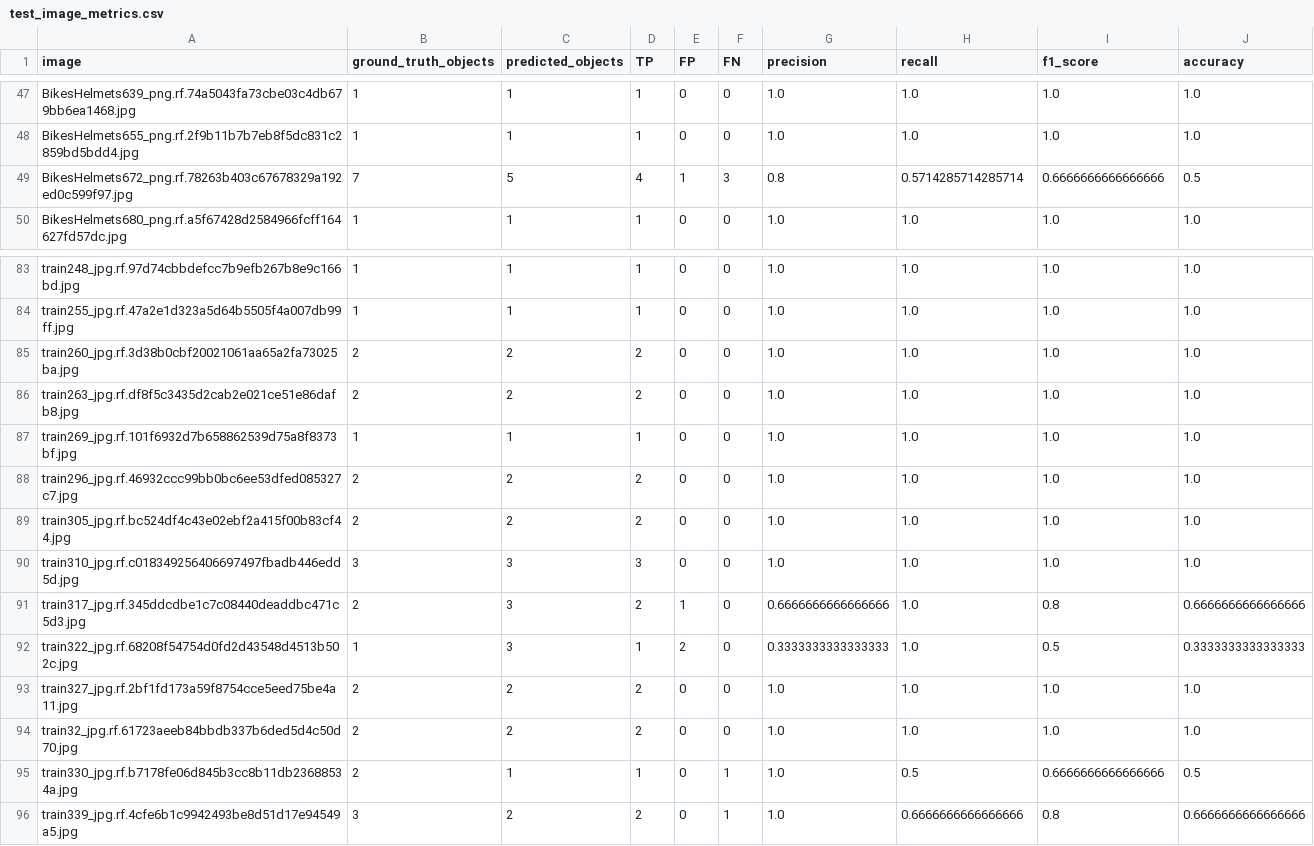
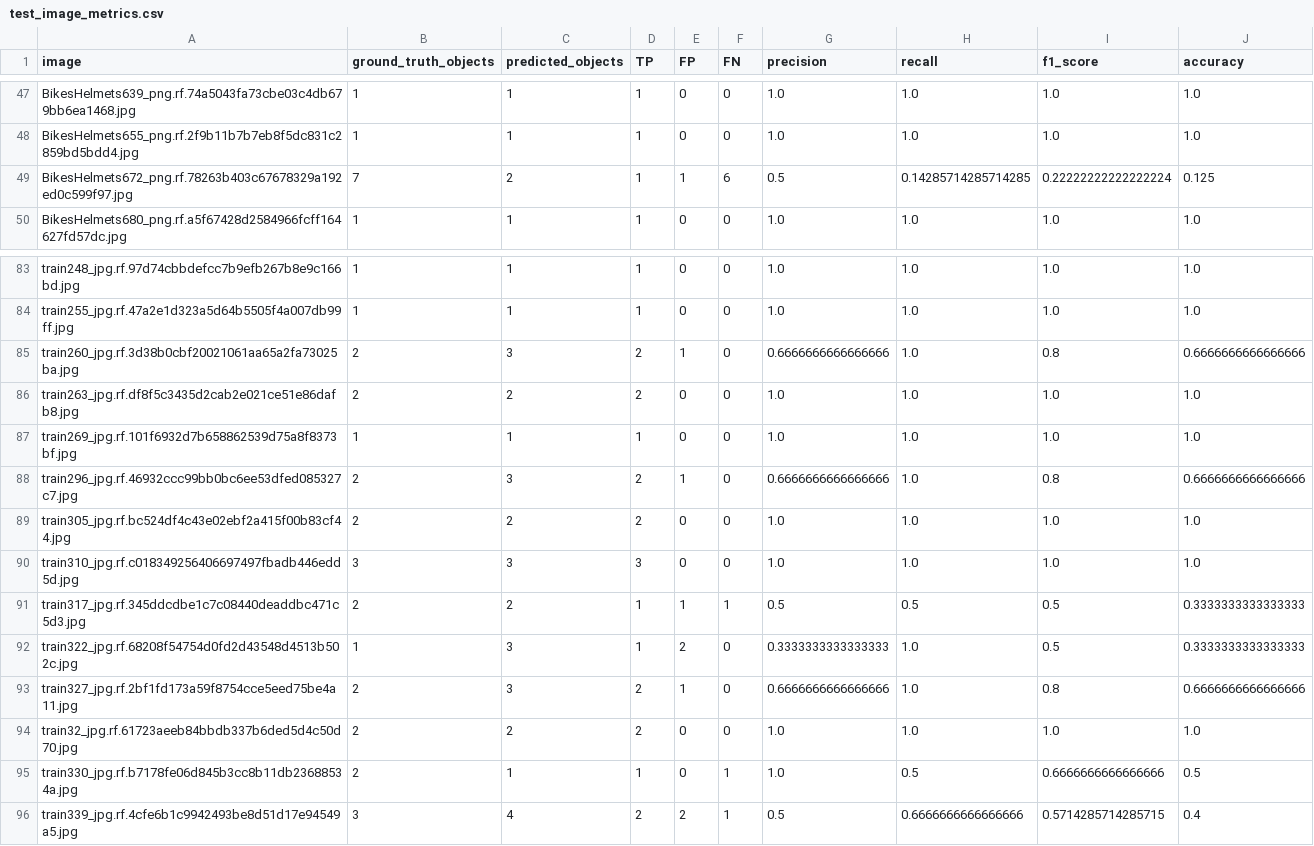
Before and after one commit to anumnaveed62/AI-based-helmet-detection-system-Safety-Gaurd-Tool, a CSV file: test_image_metrics.csv, drawn as a sheet; only a part is shown, gaps mark what is left out; the diff covers the shown part only.

```diff
--- a/test_image_metrics.csv
+++ b/test_image_metrics.csv
@@ -48,3 +48,3 @@ BikesHelmets639_png.rf.74a5043fa73cbe03c4db679bb6ea1468.jpg,1,1,1,0,0,1.0,1.0,1.
 BikesHelmets655_png.rf.2f9b11b7b7eb8f5dc831c2859bd5bdd4.jpg,1,1,1,0,0,1.0,1.0,1.0,1.0
-BikesHelmets672_png.rf.78263b403c67678329a192ed0c599f97.jpg,7,5,4,1,3,0.8,0.5714285714285714,0.6666666666666666,0.5
+BikesHelmets672_png.rf.78263b403c67678329a192ed0c599f97.jpg,7,2,1,1,6,0.5,0.14285714285714285,0.22222222222222224,0.125
 BikesHelmets680_png.rf.a5f67428d2584966fcff164627fd57dc.jpg,1,1,1,0,0,1.0,1.0,1.0,1.0
@@ -84,13 +84,13 @@ train248_jpg.rf.97d74cbbdefcc7b9efb267b8e9c166bd.jpg,1,1,1,0,0,1.0,1.0,1.0,1.0
 train255_jpg.rf.47a2e1d323a5d64b5505f4a007db99ff.jpg,1,1,1,0,0,1.0,1.0,1.0,1.0
-train260_jpg.rf.3d38b0cbf20021061aa65a2fa73025ba.jpg,2,2,2,0,0,1.0,1.0,1.0,1.0
+train260_jpg.rf.3d38b0cbf20021061aa65a2fa73025ba.jpg,2,3,2,1,0,0.6666666666666666,1.0,0.8,0.6666666666666666
 train263_jpg.rf.df8f5c3435d2cab2e021ce51e86dafb8.jpg,2,2,2,0,0,1.0,1.0,1.0,1.0
 train269_jpg.rf.101f6932d7b658862539d75a8f8373bf.jpg,1,1,1,0,0,1.0,1.0,1.0,1.0
-train296_jpg.rf.46932ccc99bb0bc6ee53dfed085327c7.jpg,2,2,2,0,0,1.0,1.0,1.0,1.0
+train296_jpg.rf.46932ccc99bb0bc6ee53dfed085327c7.jpg,2,3,2,1,0,0.6666666666666666,1.0,0.8,0.6666666666666666
 train305_jpg.rf.bc524df4c43e02ebf2a415f00b83cf44.jpg,2,2,2,0,0,1.0,1.0,1.0,1.0
 train310_jpg.rf.c018349256406697497fbadb446edd5d.jpg,3,3,3,0,0,1.0,1.0,1.0,1.0
-train317_jpg.rf.345ddcdbe1c7c08440deaddbc471c5d3.jpg,2,3,2,1,0,0.6666666666666666,1.0,0.8,0.6666666666666666
+train317_jpg.rf.345ddcdbe1c7c08440deaddbc471c5d3.jpg,2,2,1,1,1,0.5,0.5,0.5,0.3333333333333333
 train322_jpg.rf.68208f54754d0fd2d43548d4513b502c.jpg,1,3,1,2,0,0.3333333333333333,1.0,0.5,0.3333333333333333
-train327_jpg.rf.2bf1fd173a59f8754cce5eed75be4a11.jpg,2,2,2,0,0,1.0,1.0,1.0,1.0
+train327_jpg.rf.2bf1fd173a59f8754cce5eed75be4a11.jpg,2,3,2,1,0,0.6666666666666666,1.0,0.8,0.6666666666666666
 train32_jpg.rf.61723aeeb84bbdb337b6ded5d4c50d70.jpg,2,2,2,0,0,1.0,1.0,1.0,1.0
 train330_jpg.rf.b7178fe06d845b3cc8b11db23688534a.jpg,2,1,1,0,1,1.0,0.5,0.6666666666666666,0.5
-train339_jpg.rf.4cfe6b1c9942493be8d51d17e94549a5.jpg,3,2,2,0,1,1.0,0.6666666666666666,0.8,0.6666666666666666
+train339_jpg.rf.4cfe6b1c9942493be8d51d17e94549a5.jpg,3,4,2,2,1,0.5,0.6666666666666666,0.5714285714285715,0.4
```
Also changed, not shown: 153 edited cells elsewhere in this file, metrics.csv, test_class_metrics.csv, 8 other files.
